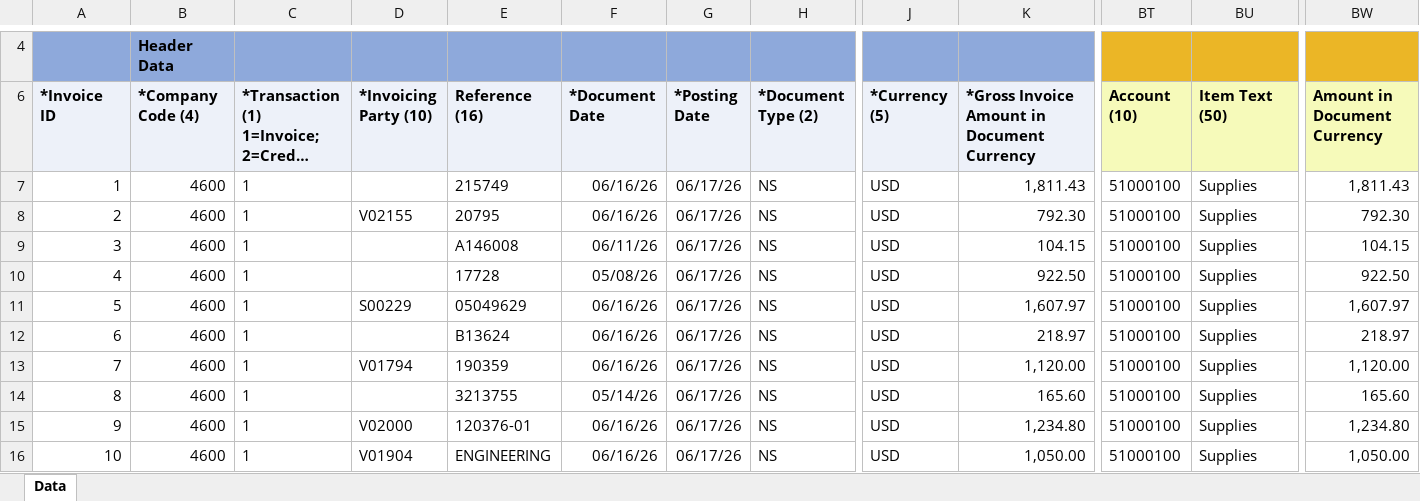
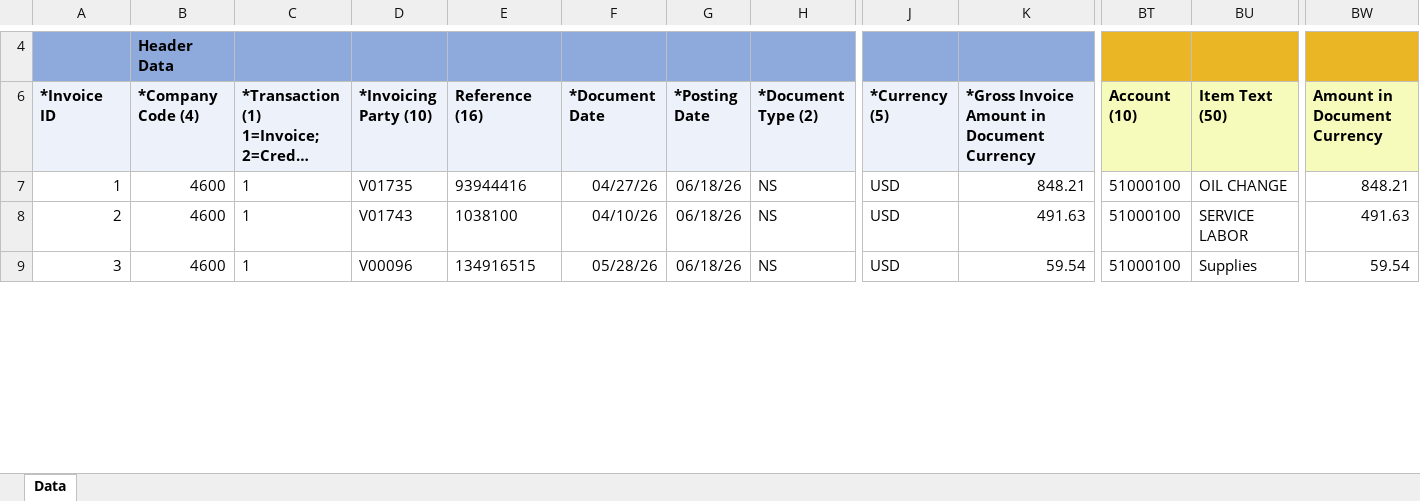
Before and after one commit to rgzhang9700/PDFInvoiceExtract, an Excel workbook: invoice_automation/clients/northsky_comm/downloads/PROCESSED/invoice_load_001.xlsx, sheet Data, drawn as a sheet; only a part is shown, gaps mark what is left out; long unchanged cells end in …; values as stored, in another font and other column widths than the file's, no borders; removed rows and columns are numbered as before the commit, all else as after; rows hold the shown columns only; the diff covers the shown part only; the diff names each change by its address in the sheet, - before the commit and + after, or states it on an @@ line.

Commit message:
parser new invoice

```diff
--- a/invoice_automation/clients/northsky_comm/downloads/PROCESSED/invoice_load_001.xlsx (sheet Data)
+++ b/invoice_automation/clients/northsky_comm/downloads/PROCESSED/invoice_load_001.xlsx (sheet Data)
-row 7: 1 | 4600 | 1 |  | 215749 | 06/16/26 | 06/17/26 | NS | USD | 1,811.43 | 51000100 | Supplies | 1,811.43
@@ column A (*Invoice ID) renumbered between rows 7 and 15 @@
-D7 (*Invoicing Party (10)): V02155
+D7 (*Invoicing Party (10)): V01735
-E7 (Reference (16)): 20795
+E7 (Reference (16)): 93944416
-F7 (*Document Date): 06/16/26
+F7 (*Document Date): 04/27/26
-G7 (*Posting Date): 06/17/26
+G7 (*Posting Date): 06/18/26
-K7: 792.30
+K7: 848.21
-BU7 (Item Text (50)): Supplies
+BU7 (Item Text (50)): OIL CHANGE
-BW7 (Amount in Document Currency): 792.30
+BW7 (Amount in Document Currency): 848.21
-row 9: 3 | 4600 | 1 |  | A146008 | 06/11/26 | 06/17/26 | NS | USD | 104.15 | 51000100 | Supplies | 104.15
-row 10: 4 | 4600 | 1 |  | 17728 | 05/08/26 | 06/17/26 | NS | USD | 922.50 | 51000100 | Supplies | 922.50
-row 11: 5 | 4600 | 1 | S00229 | 05049629 | 06/16/26 | 06/17/26 | NS | USD | 1,607.97 | 51000100 | Supplies | 1,607.97
-row 12: 6 | 4600 | 1 |  | B13624 | 06/16/26 | 06/17/26 | NS | USD | 218.97 | 51000100 | Supplies | 218.97
-D8 (*Invoicing Party (10)): V01794
+D8 (*Invoicing Party (10)): V01743
-E8 (Reference (16)): 190359
+E8 (Reference (16)): 1038100
-F8 (*Document Date): 06/16/26
+F8 (*Document Date): 04/10/26
-G8 (*Posting Date): 06/17/26
+G8 (*Posting Date): 06/18/26
-K8: 1,120.00
+K8: 491.63
-BU8 (Item Text (50)): Supplies
+BU8 (Item Text (50)): SERVICE LABOR
-BW8 (Amount in Document Currency): 1,120.00
+BW8 (Amount in Document Currency): 491.63
-row 14: 8 | 4600 | 1 |  | 3213755 | 05/14/26 | 06/17/26 | NS | USD | 165.60 | 51000100 | Supplies | 165.60
-D9 (*Invoicing Party (10)): V02000
+D9 (*Invoicing Party (10)): V00096
-E9 (Reference (16)): 120376-01
+E9 (Reference (16)): 134916515
-F9 (*Document Date): 06/16/26
+F9 (*Document Date): 05/28/26
-G9 (*Posting Date): 06/17/26
+G9 (*Posting Date): 06/18/26
-K9: 1,234.80
+K9: 59.54
-BW9 (Amount in Document Currency): 1,234.80
+BW9 (Amount in Document Currency): 59.54
-row 16: 10 | 4600 | 1 | V01904 | ENGINEERING | 06/16/26 | 06/17/26 | NS | USD | 1,050.00 | 51000100 | Supplies | 1,050.00
```
Also changed, not shown: 26 removed rows and 32 edited cells elsewhere in this sheet, invoice_automation/clients/northsky_comm/templates/SupplierLists.xlsx, 30 other files.
